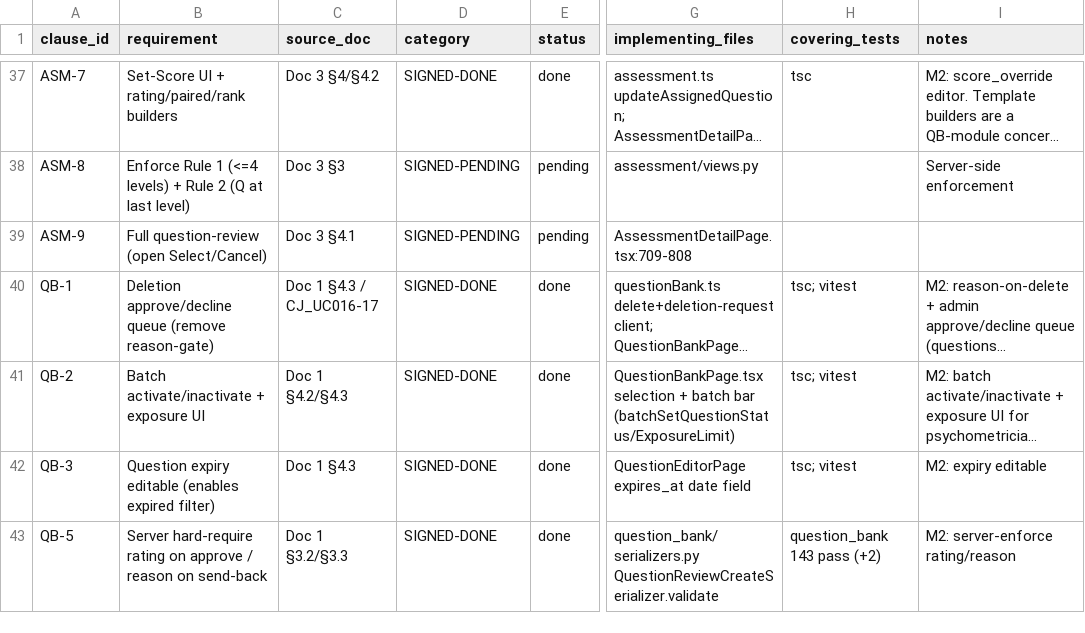
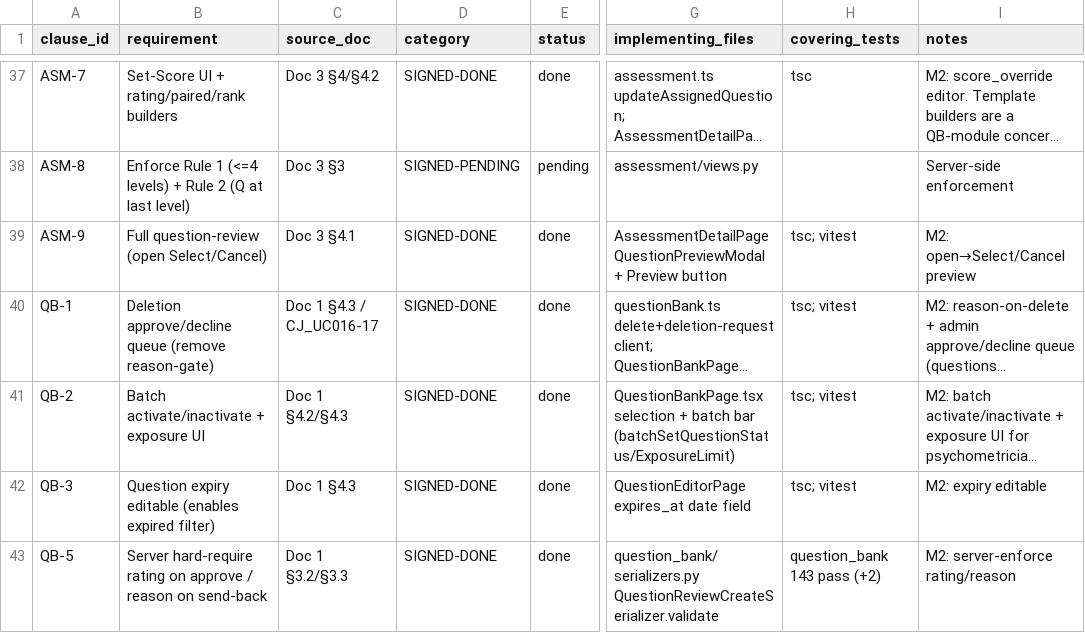
Before and after one commit to sanjayaluva/careerjudge_python, a CSV file: docs/compliance/traceability_matrix.csv, drawn as a sheet; only a part is shown, gaps mark what is left out; long unchanged cells end in …; the diff names each change by its address in the sheet, - before the commit and + after, or states it on an @@ line.

Commit message:
chore(compliance): mark ASM-9 done

```diff
--- a/docs/compliance/traceability_matrix.csv
+++ b/docs/compliance/traceability_matrix.csv
-D39 (category): SIGNED-PENDING
+D39 (category): SIGNED-DONE
-E39 (status): pending
+E39 (status): done
-G39 (implementing_files): AssessmentDetailPage.tsx:709-808
+G39 (implementing_files): AssessmentDetailPage QuestionPreviewModal + Preview button
-H39 (covering_tests): (empty)
+H39 (covering_tests): tsc; vitest
-I39 (notes): (empty)
+I39 (notes): M2: open→Select/Cancel preview
```
